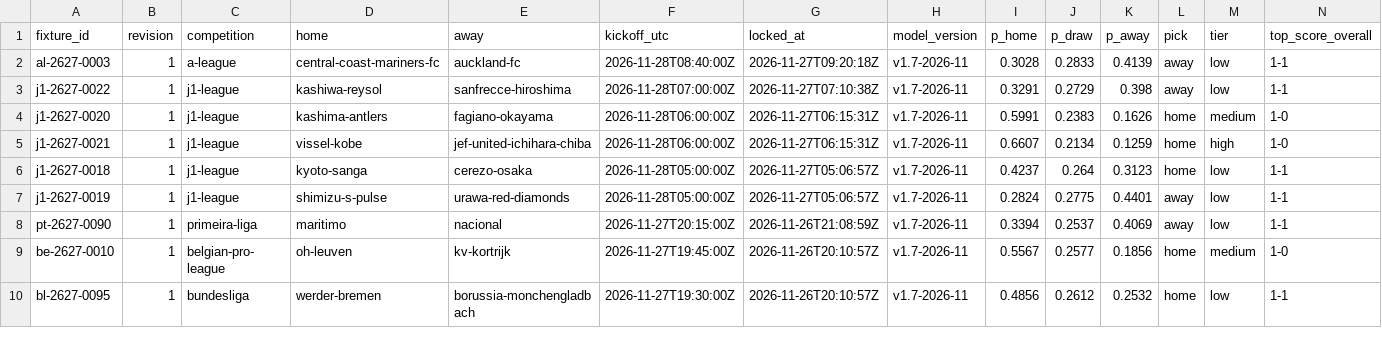
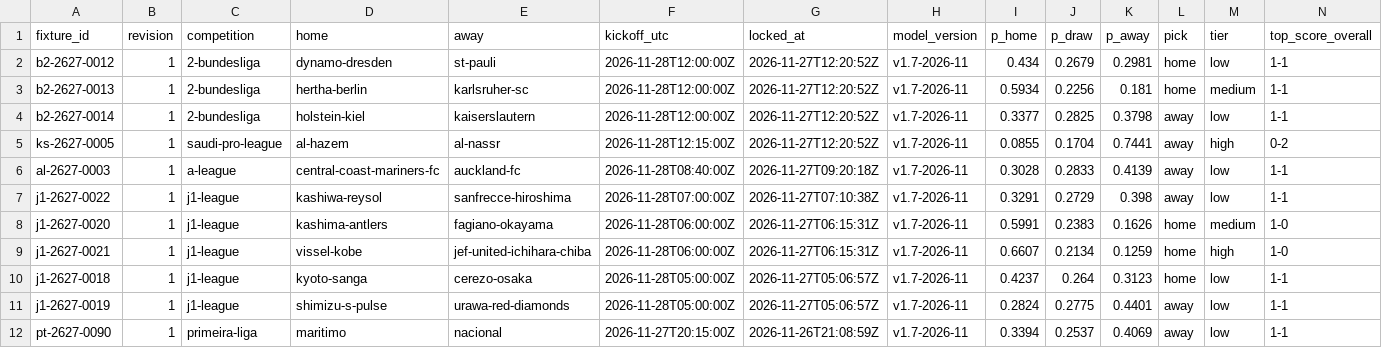
Before and after one commit to thetouchlineatlas-com/ledger, a CSV file: ledger.csv, drawn as a sheet; only a part is shown; the shorter side is filled out with more unchanged rows; rows hold the shown columns only; the diff names each change by its address in the sheet, - before the commit and + after, or states it on an @@ line.

Commit message:
Ledger 2026-11-27T12:20:58Z

```diff
--- a/ledger.csv
+++ b/ledger.csv
+row 2: b2-2627-0012 | 1 | 2-bundesliga | dynamo-dresden | st-pauli | 2026-11-28T12:00:00Z | 2026-11-27T12:20:52Z | v1.7-2026-11 | 0.434 | 0.2679 | 0.2981 | home | low | 1-1
+row 3: b2-2627-0013 | 1 | 2-bundesliga | hertha-berlin | karlsruher-sc | 2026-11-28T12:00:00Z | 2026-11-27T12:20:52Z | v1.7-2026-11 | 0.5934 | 0.2256 | 0.181 | home | medium | 1-1
+row 4: b2-2627-0014 | 1 | 2-bundesliga | holstein-kiel | kaiserslautern | 2026-11-28T12:00:00Z | 2026-11-27T12:20:52Z | v1.7-2026-11 | 0.3377 | 0.2825 | 0.3798 | away | low | 1-1
+row 5: ks-2627-0005 | 1 | saudi-pro-league | al-hazem | al-nassr | 2026-11-28T12:15:00Z | 2026-11-27T12:20:52Z | v1.7-2026-11 | 0.0855 | 0.1704 | 0.7441 | away | high | 0-2
```
Also changed, not shown: 6 other files.
